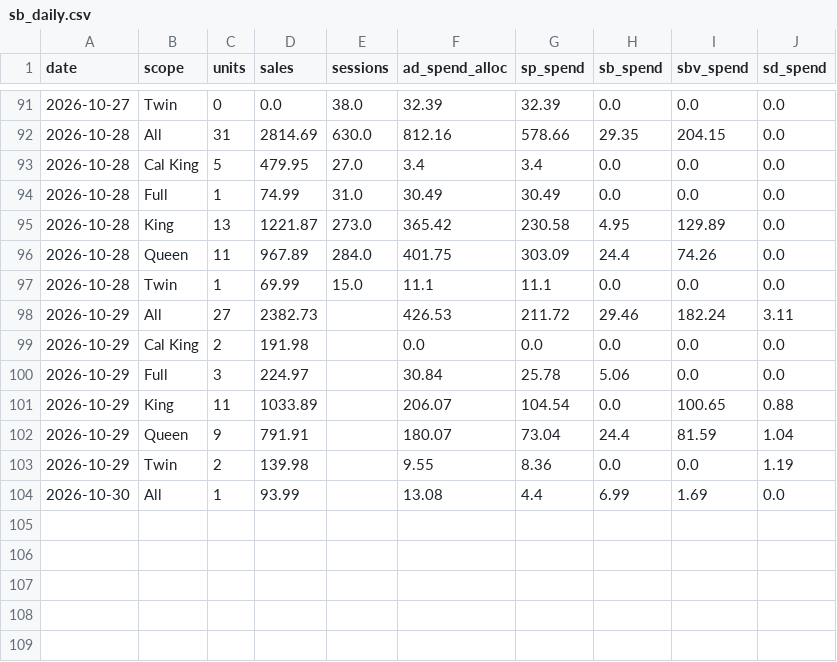
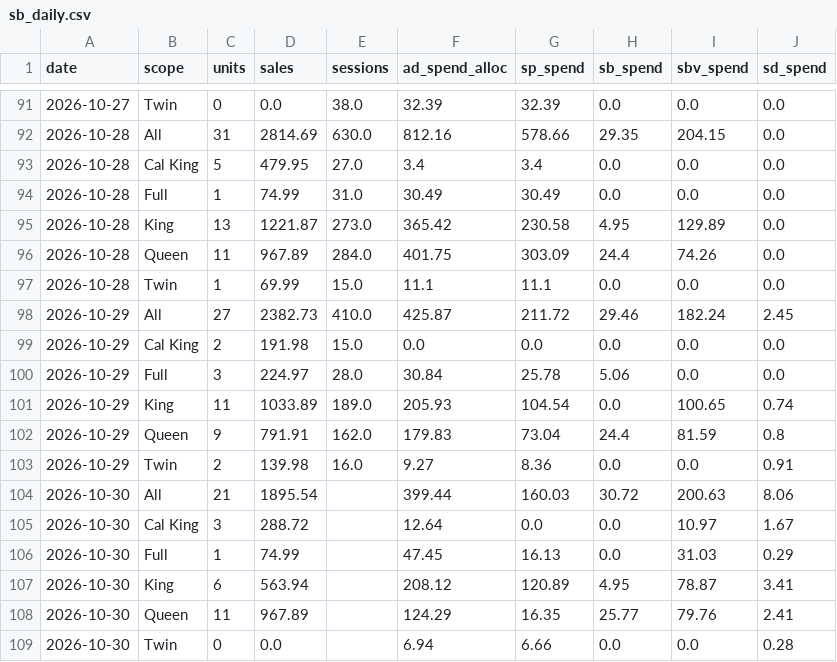
Before and after one commit to zarlish-web/PPC-Audit-, a CSV file: launch/tracker/source/sb_daily.csv, drawn as a sheet; only a part is shown, gaps mark what is left out.

```diff
--- a/launch/tracker/source/sb_daily.csv
+++ b/launch/tracker/source/sb_daily.csv
@@ -97,8 +97,13 @@ date,scope,units,sales,sessions,ad_spend_alloc,sp_spend,sb_spend,sbv_spend,sd_sp
 2026-10-28,Twin,1,69.99,15.0,11.1,11.1,0.0,0.0,0.0
-2026-10-29,All,27,2382.73,,426.53,211.72,29.46,182.24,3.11
-2026-10-29,Cal King,2,191.98,,0.0,0.0,0.0,0.0,0.0
-2026-10-29,Full,3,224.97,,30.84,25.78,5.06,0.0,0.0
-2026-10-29,King,11,1033.89,,206.07,104.54,0.0,100.65,0.88
-2026-10-29,Queen,9,791.91,,180.07,73.04,24.4,81.59,1.04
-2026-10-29,Twin,2,139.98,,9.55,8.36,0.0,0.0,1.19
-2026-10-30,All,1,93.99,,13.08,4.4,6.99,1.69,0.0
+2026-10-29,All,27,2382.73,410.0,425.87,211.72,29.46,182.24,2.45
+2026-10-29,Cal King,2,191.98,15.0,0.0,0.0,0.0,0.0,0.0
+2026-10-29,Full,3,224.97,28.0,30.84,25.78,5.06,0.0,0.0
+2026-10-29,King,11,1033.89,189.0,205.93,104.54,0.0,100.65,0.74
+2026-10-29,Queen,9,791.91,162.0,179.83,73.04,24.4,81.59,0.8
+2026-10-29,Twin,2,139.98,16.0,9.27,8.36,0.0,0.0,0.91
+2026-10-30,All,21,1895.54,,399.44,160.03,30.72,200.63,8.06
+2026-10-30,Cal King,3,288.72,,12.64,0.0,0.0,10.97,1.67
+2026-10-30,Full,1,74.99,,47.45,16.13,0.0,31.03,0.29
+2026-10-30,King,6,563.94,,208.12,120.89,4.95,78.87,3.41
+2026-10-30,Queen,11,967.89,,124.29,16.35,25.77,79.76,2.41
+2026-10-30,Twin,0,0.0,,6.94,6.66,0.0,0.0,0.28
```
Also changed, not shown: launch/tracker/day/2026-10-29/campaigns.tsv, launch/tracker/source/daily_ranks.csv, 30 other files.
